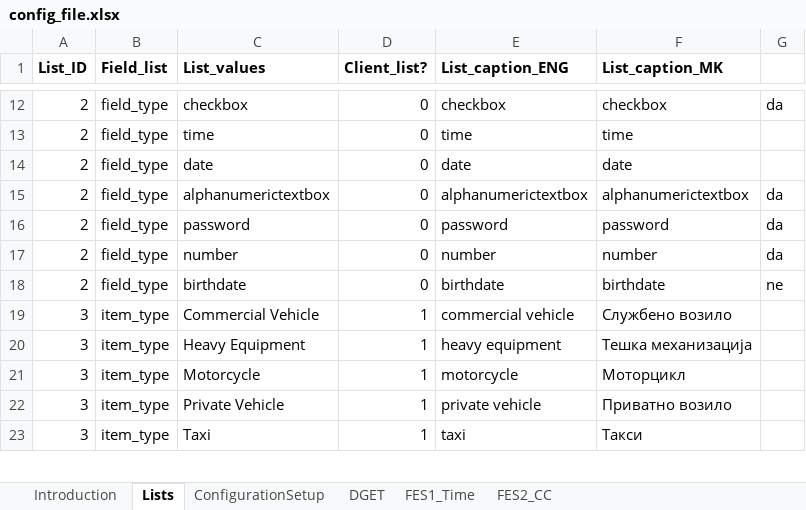
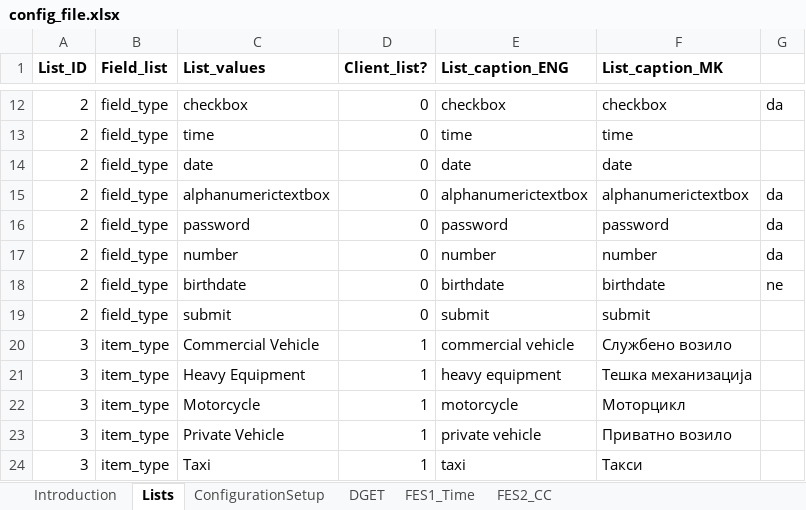
Before and after one commit to angelaspirkoska/Insured-Traveling-Presentation, an Excel workbook: Authentication.WEB/ExcelConfig/config_file.xlsx, sheet Lists, drawn as a sheet; only a part is shown, gaps mark what is left out; values as stored, in another font and other column widths than the file's, no borders; the diff names each change by its address in the sheet, - before the commit and + after, or states it on an @@ line.

```diff
--- a/Authentication.WEB/ExcelConfig/config_file.xlsx (sheet Lists)
+++ b/Authentication.WEB/ExcelConfig/config_file.xlsx (sheet Lists)
+row 19: 2 | field_type | submit | 0 | submit | submit
```
Also changed, not shown: sheet ConfigurationSetup, sheet FES1_Time, 3 other files.
